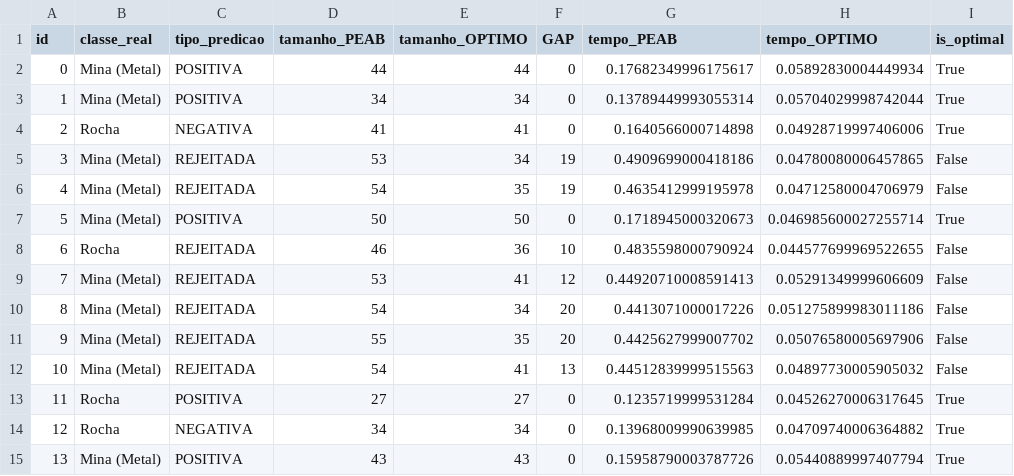
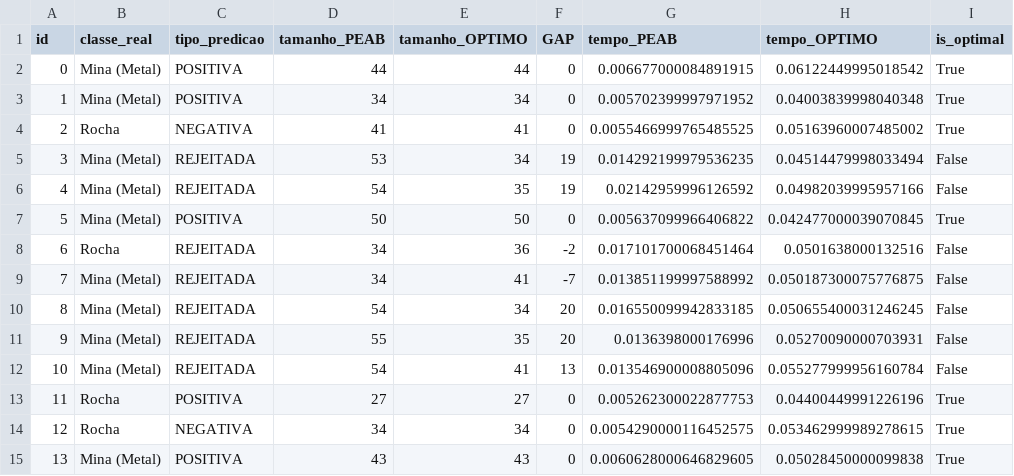
Before and after one commit to gleilsonpedro/Explanation_With_Rejection_final, a CSV file: results/benchmark/bench_csv/bench_sonar.csv, drawn as a sheet; only a part is shown; the diff covers the shown part only.

```diff
--- a/results/benchmark/bench_csv/bench_sonar.csv
+++ b/results/benchmark/bench_csv/bench_sonar.csv
@@ -1,15 +1,15 @@
 id,classe_real,tipo_predicao,tamanho_PEAB,tamanho_OPTIMO,GAP,tempo_PEAB,tempo_OPTIMO,is_optimal
-0,Mina (Metal),POSITIVA,44,44,0,0.17682349996175617,0.05892830004449934,True
-1,Mina (Metal),POSITIVA,34,34,0,0.13789449993055314,0.05704029998742044,True
-2,Rocha,NEGATIVA,41,41,0,0.1640566000714898,0.04928719997406006,True
-3,Mina (Metal),REJEITADA,53,34,19,0.4909699000418186,0.04780080006457865,False
-4,Mina (Metal),REJEITADA,54,35,19,0.4635412999195978,0.04712580004706979,False
-5,Mina (Metal),POSITIVA,50,50,0,0.1718945000320673,0.046985600027255714,True
-6,Rocha,REJEITADA,46,36,10,0.4835598000790924,0.044577699969522655,False
-7,Mina (Metal),REJEITADA,53,41,12,0.44920710008591413,0.05291349999606609,False
-8,Mina (Metal),REJEITADA,54,34,20,0.4413071000017226,0.051275899983011186,False
-9,Mina (Metal),REJEITADA,55,35,20,0.4425627999007702,0.05076580005697906,False
-10,Mina (Metal),REJEITADA,54,41,13,0.44512839999515563,0.04897730005905032,False
-11,Rocha,POSITIVA,27,27,0,0.1235719999531284,0.04526270006317645,True
-12,Rocha,NEGATIVA,34,34,0,0.13968009990639985,0.04709740006364882,True
-13,Mina (Metal),POSITIVA,43,43,0,0.15958790003787726,0.05440889997407794,True
+0,Mina (Metal),POSITIVA,44,44,0,0.006677000084891915,0.06122449995018542,True
+1,Mina (Metal),POSITIVA,34,34,0,0.005702399997971952,0.04003839998040348,True
+2,Rocha,NEGATIVA,41,41,0,0.0055466999765485525,0.05163960007485002,True
+3,Mina (Metal),REJEITADA,53,34,19,0.014292199979536235,0.04514479998033494,False
+4,Mina (Metal),REJEITADA,54,35,19,0.02142959996126592,0.04982039995957166,False
+5,Mina (Metal),POSITIVA,50,50,0,0.005637099966406822,0.042477000039070845,True
+6,Rocha,REJEITADA,34,36,-2,0.017101700068451464,0.0501638000132516,False
+7,Mina (Metal),REJEITADA,34,41,-7,0.013851199997588992,0.050187300075776875,False
+8,Mina (Metal),REJEITADA,54,34,20,0.016550099942833185,0.050655400031246245,False
+9,Mina (Metal),REJEITADA,55,35,20,0.0136398000176996,0.05270090000703931,False
+10,Mina (Metal),REJEITADA,54,41,13,0.013546900008805096,0.055277999956160784,False
+11,Rocha,POSITIVA,27,27,0,0.005262300022877753,0.04400449991226196,True
+12,Rocha,NEGATIVA,34,34,0,0.0054290000116452575,0.053462999989278615,True
+13,Mina (Metal),POSITIVA,43,43,0,0.0060628000646829605,0.05028450000099838,True
```
Also changed, not shown: 120 edited cells elsewhere in this file, results/benchmark/bench_csv/bench_breast_cancer.csv, results/benchmark/bench_csv/bench_mnist.csv, 13 other files.
